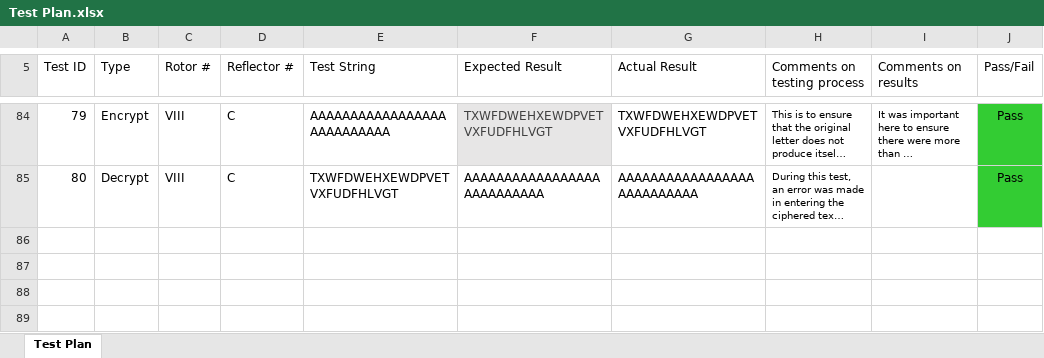
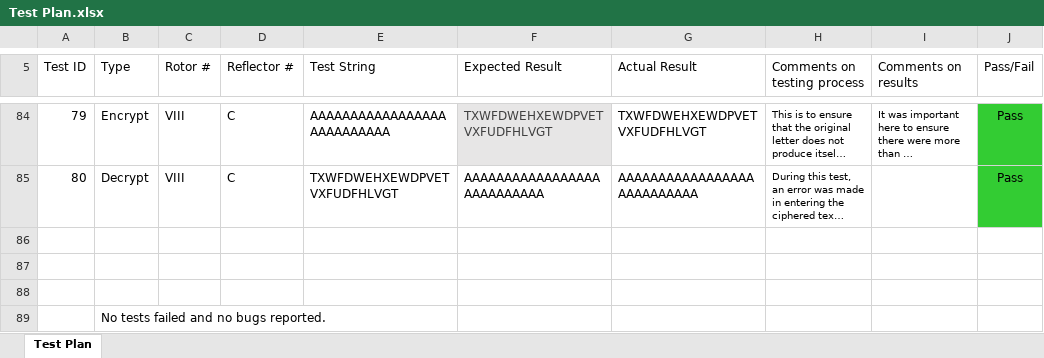
Before and after one commit to Majed93/Honour-Project, an Excel workbook: Documentation/Test Plan.xlsx, sheet Test Plan, drawn as a sheet; only a part is shown, gaps mark what is left out; long unchanged cells end in …; values as stored, in another font and other column widths than the file's, no borders; the diff names each change by its address in the sheet, - before the commit and + after, or states it on an @@ line.

Commit message:
Final Report progress
Gantt Chart updated to include Evaluation
Interface design minor update
Ethics Approval added from November
Release and Debug builds included
Minutes of meetings updated
Fixed Copy and Paste bug(disabled that function)
Report - History finished, Specification finished.

```diff
--- a/Documentation/Test Plan.xlsx (sheet Test Plan)
+++ b/Documentation/Test Plan.xlsx (sheet Test Plan)
+row 86: (empty)
+row 87: (empty)
+row 88: (empty)
+row 89:  | No tests failed and no bugs reported.
```
Also changed, not shown: Documentation/Minutes.xlsx, 39 other files.
